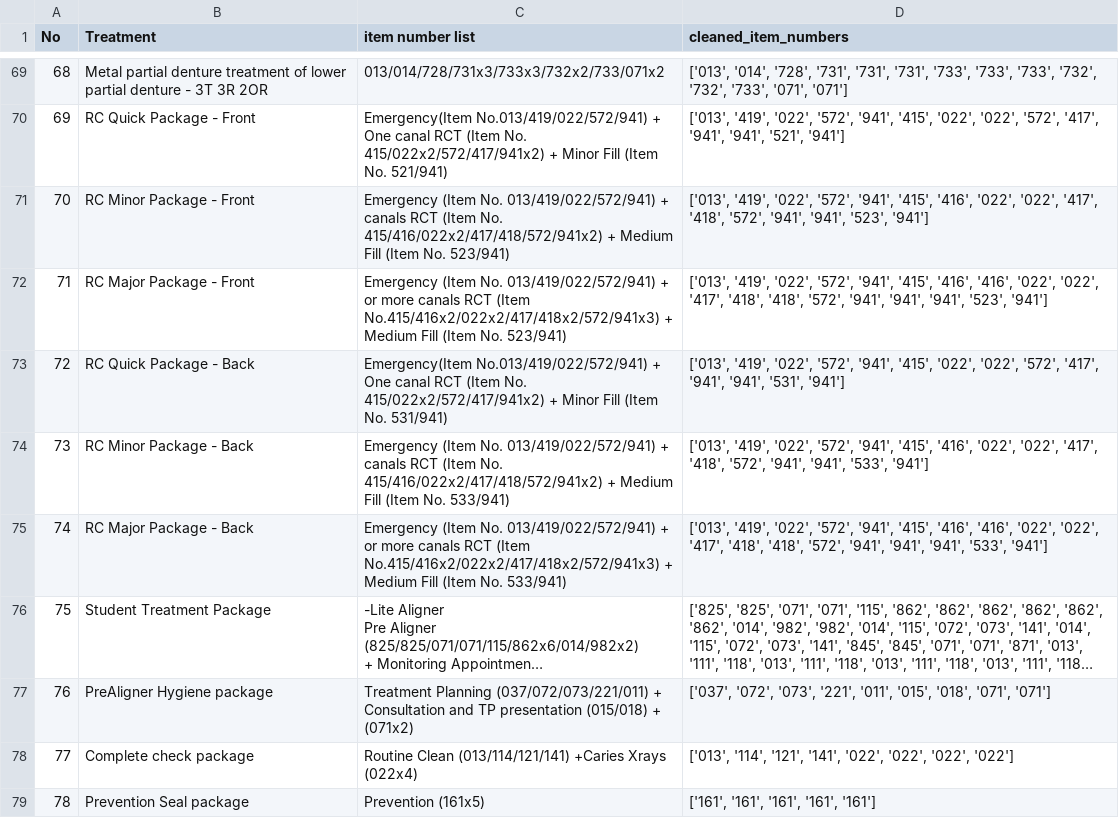
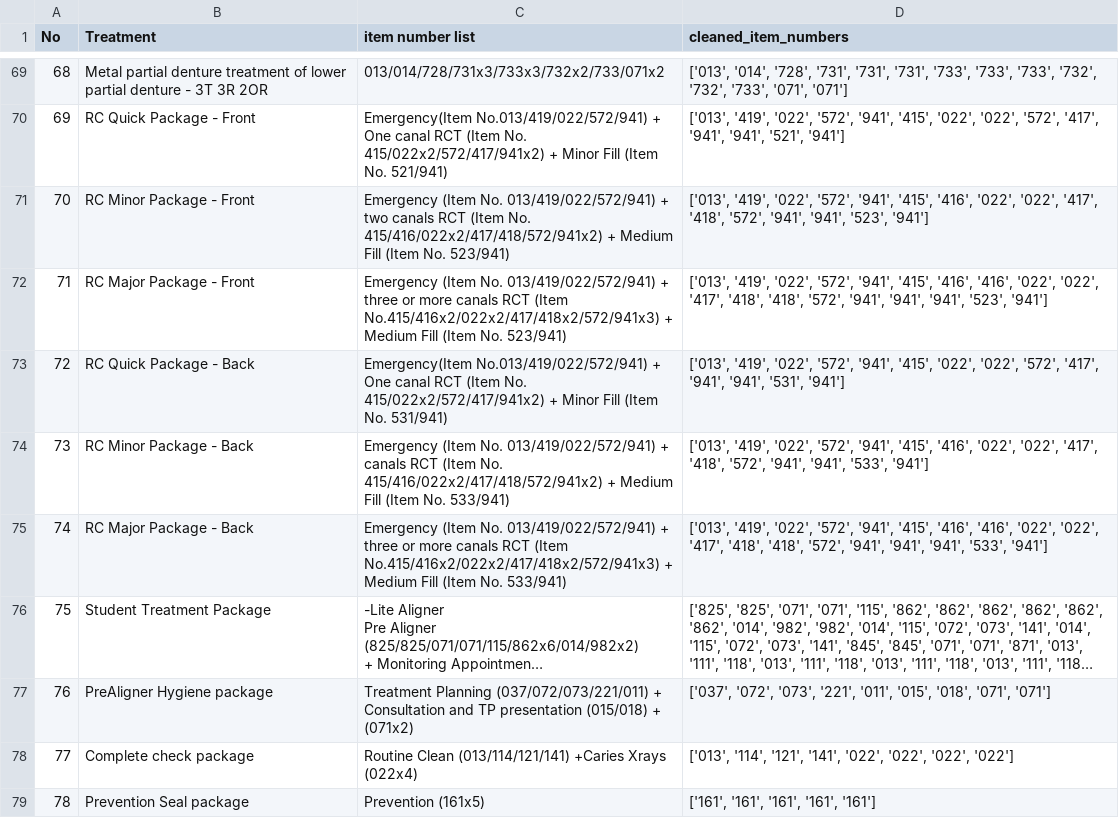
Before and after one commit to Gaia-Dental-Studio/AVC_Upsell_Strategy, a CSV file: cleaned_treatment.csv, drawn as a sheet; only a part is shown, gaps mark what is left out; long unchanged cells end in …; the diff covers the shown part only; the diff names each change by its address in the sheet, - before the commit and + after, or states it on an @@ line.

```diff
--- a/cleaned_treatment.csv
+++ b/cleaned_treatment.csv
-C71 (item number list): …013/419/022/572/941) + canals RCT…
+C71 (item number list): …013/419/022/572/941) + two canals RCT…
-C72 (item number list): …013/419/022/572/941) + or more…
+C72 (item number list): …013/419/022/572/941) + three or more…
-C75 (item number list): …013/419/022/572/941) + or more…
+C75 (item number list): …013/419/022/572/941) + three or more…
```
Also changed, not shown: 1 added row and 14 edited cells elsewhere in this file, cleaned_item_code.csv, item_code.csv, 17 other files.
